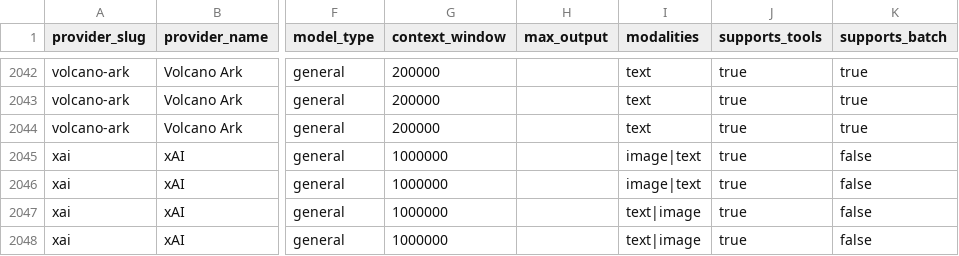
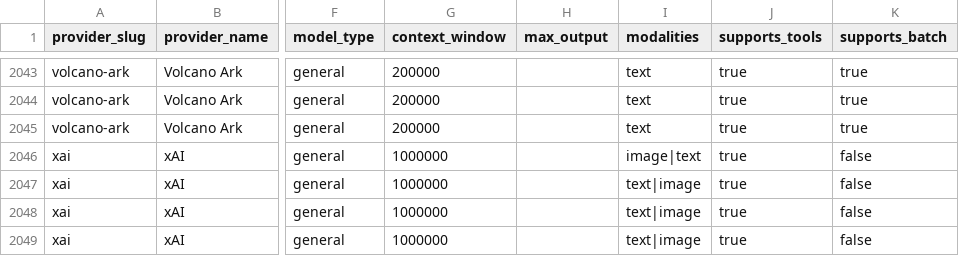
Before and after one commit to llmrates/llm-pricing-dataset, a CSV file: data/models.csv, drawn as a sheet; only a part is shown, gaps mark what is left out; addresses are those after the commit; the diff covers the shown part only; the diff names each change by its address in the sheet, - before the commit and + after, or states it on an @@ line.

Commit message:
chore: update dataset (2026-06-19)

```diff
--- a/data/models.csv
+++ b/data/models.csv
-I2047 (modalities): image|text
+I2047 (modalities): text|image
```
Also changed, not shown: 1 added row, 2 moved rows and 35 edited cells elsewhere in this file, 2 other files.
